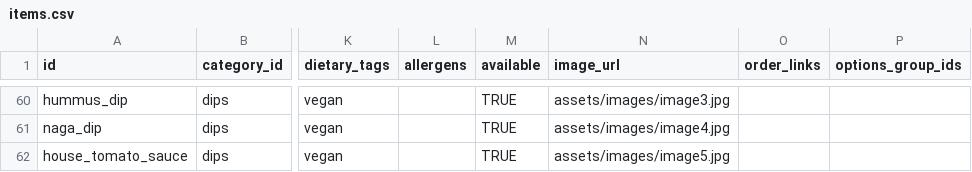
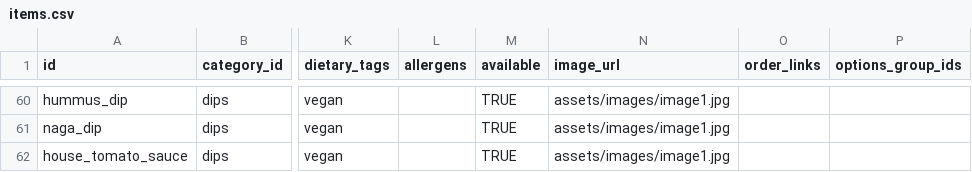
Before and after one commit to HMFarhad/SpiceDonor, a CSV file: src/assets/data/items.csv, drawn as a sheet; only a part is shown, gaps mark what is left out; the diff covers the shown part only; the diff names each change by its address in the sheet, - before the commit and + after, or states it on an @@ line.

```diff
--- a/src/assets/data/items.csv
+++ b/src/assets/data/items.csv
-N60 (image_url): assets/images/image3.jpg
+N60 (image_url): assets/images/image1.jpg
-N61 (image_url): assets/images/image4.jpg
+N61 (image_url): assets/images/image1.jpg
-N62 (image_url): assets/images/image5.jpg
+N62 (image_url): assets/images/image1.jpg
```
Also changed, not shown: 41 edited cells elsewhere in this file, src/assets/data/items_backup.csv, src/assets/data/site-settings.csv, 9 other files.
